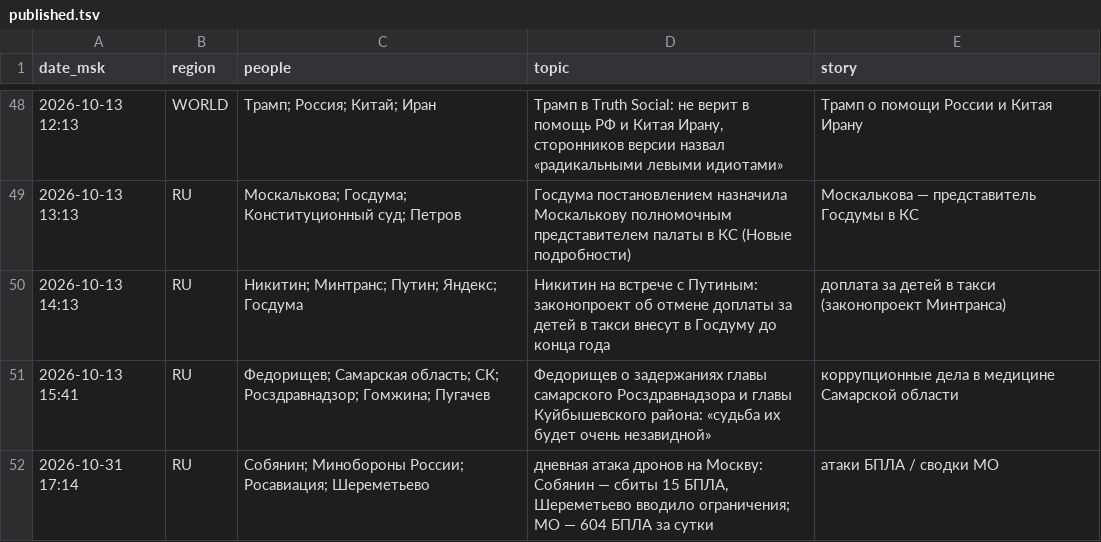
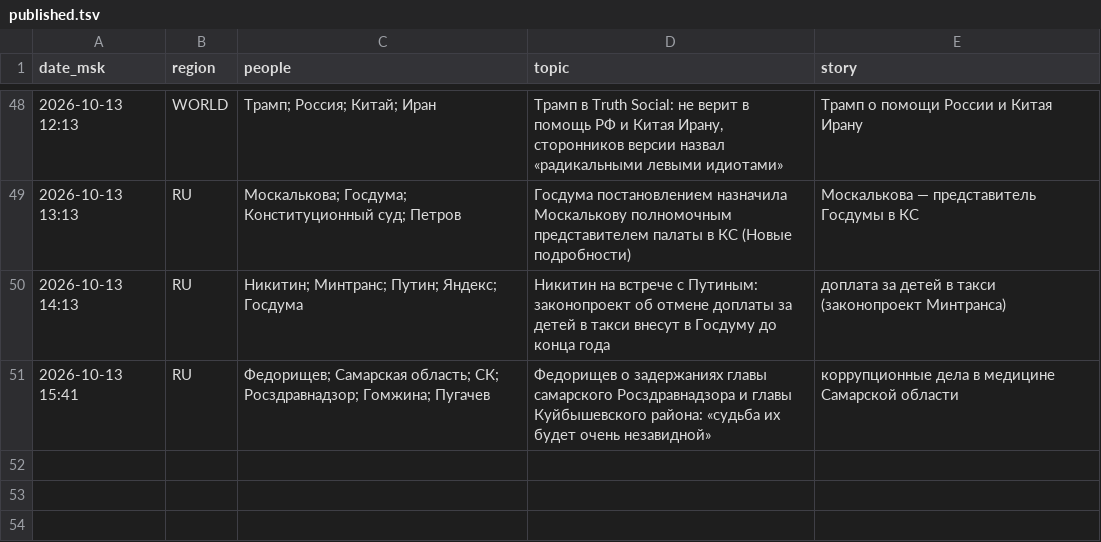
Before and after one commit to Hostin2131/zakulisye-covers, a TSV file: kv/published.tsv, drawn as a sheet; only a part is shown, gaps mark what is left out.

```diff
--- a/kv/published.tsv
+++ b/kv/published.tsv
@@ -51,2 +51 @@ date_msk	region	people	topic	story
 2026-10-13 15:41	RU	Федорищев; Самарская область; СК; Росздравнадзор; Гомжина; Пугачев	Федорищев о задержаниях главы самарского Росздравнадзора и главы Куйбышевского района: «судьба их будет очень незавидной»	коррупционные дела в медицине Самарской области
-2026-10-31 17:14	RU	Собянин; Минобороны России; Росавиация; Шереметьево	дневная атака дронов на Москву: Собянин — сбиты 15 БПЛА, Шереметьево вводило ограничения; МО — 604 БПЛА за сутки	атаки БПЛА / сводки МО
```
Also changed, not shown: 1 other file.
